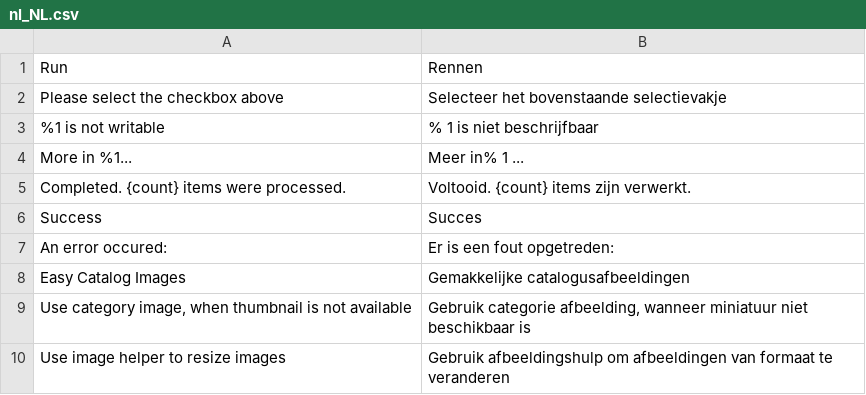
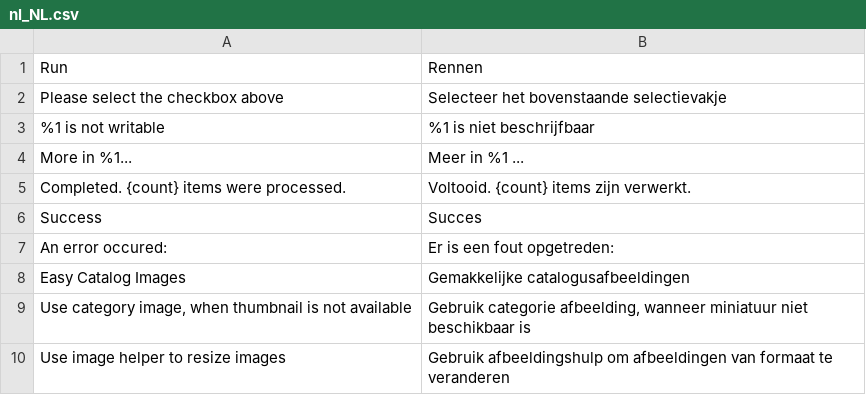
Before and after one commit to swissup/module-easycatalogimg, a CSV file: i18n/nl_NL.csv, drawn as a sheet; only a part is shown.

Commit message:
Update nl_NL.csv (POEditor.com)

```diff
--- a/i18n/nl_NL.csv
+++ b/i18n/nl_NL.csv
@@ -2,4 +2,4 @@ Run,Rennen
 "Please select the checkbox above","Selecteer het bovenstaande selectievakje"
-"%1 is not writable","% 1 is niet beschrijfbaar"
-"More in %1...","Meer in% 1 ..."
+"%1 is not writable","%1 is niet beschrijfbaar"
+"More in %1...","Meer in %1 ..."
 "Completed. {count} items were processed.","Voltooid. {count} items zijn verwerkt."
```
